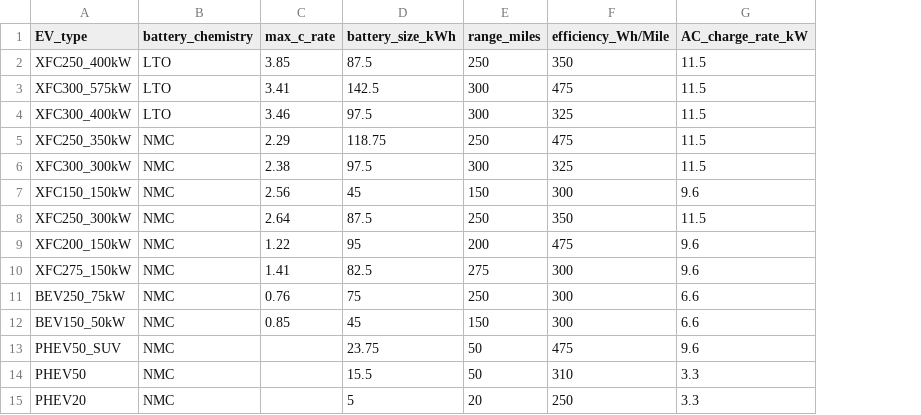
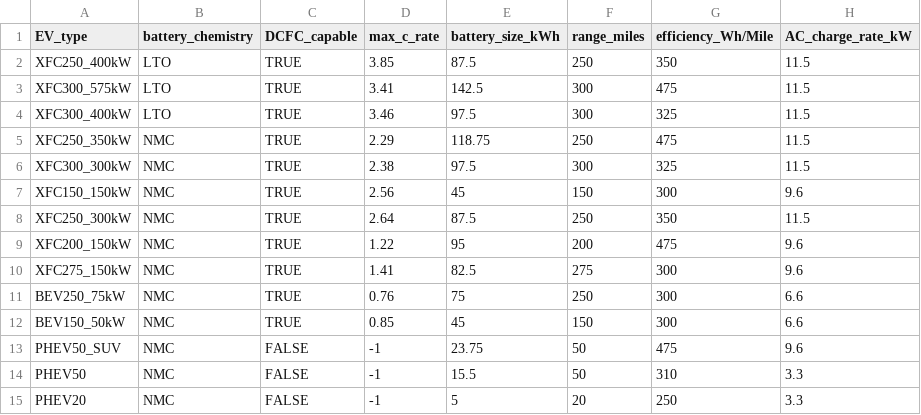
Before and after one commit to idaholab/Caldera_ICM, a CSV file: inputs/EV_inputs.csv, drawn as a sheet; addresses are those after the commit; the diff names each change by its address in the sheet, - before the commit and + after, or states it on an @@ line.

```diff
--- a/inputs/EV_inputs.csv
+++ b/inputs/EV_inputs.csv
+column C (DCFC_capable), rows 2-15: TRUE | TRUE | TRUE | TRUE | TRUE | TRUE | TRUE | TRUE | TRUE | TRUE | TRUE | FALSE | FALSE | FALSE
-D13:D15 (max_c_rate): (empty)
+D13:D15 (max_c_rate): -1
```
Also changed, not shown: 9 other files.
